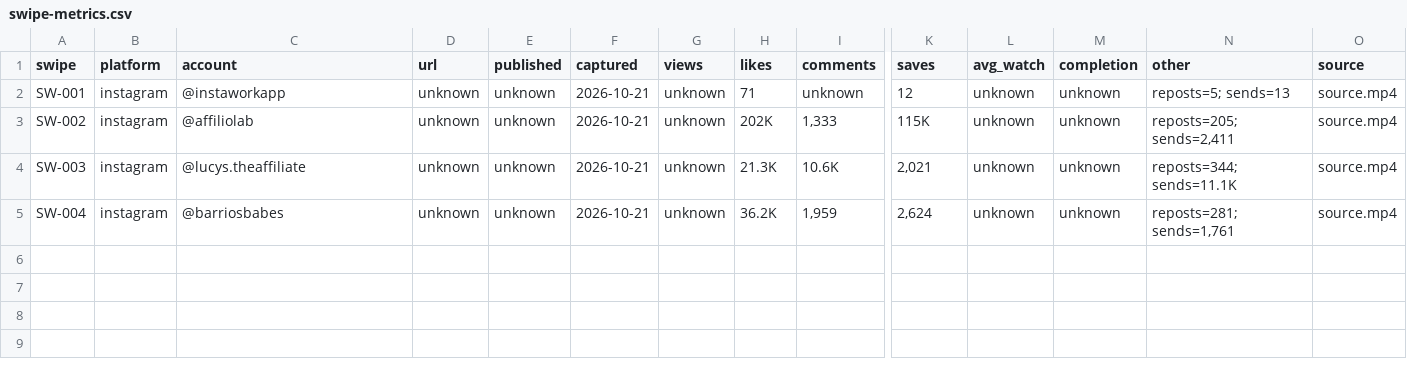
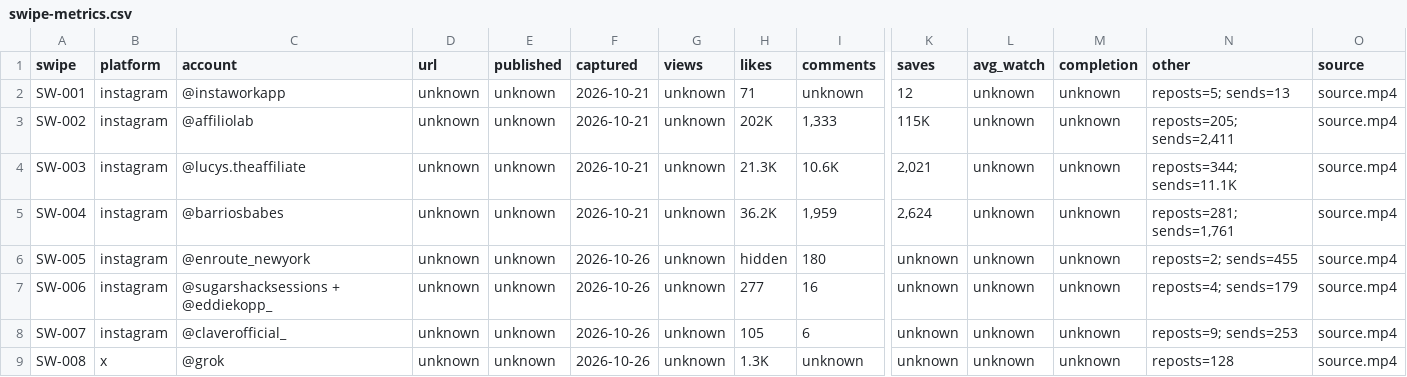
Before and after one commit to mashaalsheik/distro, a CSV file: index/swipe-metrics.csv, drawn as a sheet; only a part is shown, gaps mark what is left out; rows hold the shown columns only; the diff names each change by its address in the sheet, - before the commit and + after, or states it on an @@ line.

```diff
--- a/index/swipe-metrics.csv
+++ b/index/swipe-metrics.csv
+row 6: SW-005 | instagram | @enroute_newyork | unknown | unknown | 2026-10-26 | unknown | hidden | 180 | unknown | unknown | unknown | reposts=2; sends=455 | source.mp4
+row 7: SW-006 | instagram | @sugarshacksessions + @eddiekopp_ | unknown | unknown | 2026-10-26 | unknown | 277 | 16 | unknown | unknown | unknown | reposts=4; sends=179 | source.mp4
+row 8: SW-007 | instagram | @claverofficial_ | unknown | unknown | 2026-10-26 | unknown | 105 | 6 | unknown | unknown | unknown | reposts=9; sends=253 | source.mp4
+row 9: SW-008 | x | @grok | unknown | unknown | 2026-10-26 | unknown | 1.3K | unknown | unknown | unknown | unknown | reposts=128 | source.mp4
```
Also changed, not shown: index/swipes.csv, 5 other files.
